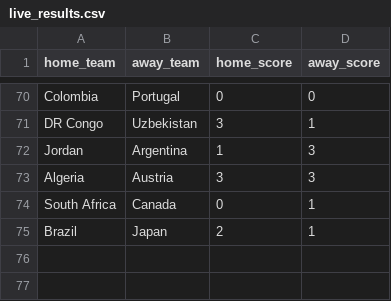
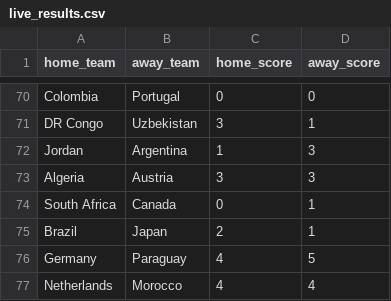
Before and after one commit to jamoji-ai/world-cup-predictor-pro, a CSV file: data/raw/live_results.csv, drawn as a sheet; only a part is shown, gaps mark what is left out.

```diff
--- a/data/raw/live_results.csv
+++ b/data/raw/live_results.csv
@@ -75 +75,3 @@ South Africa,Canada,0,1
 Brazil,Japan,2,1
+Germany,Paraguay,4,5
+Netherlands,Morocco,4,4
```
Also changed, not shown: data/results/history_log.csv, data/results/simulation_results.csv, 3 other files.
